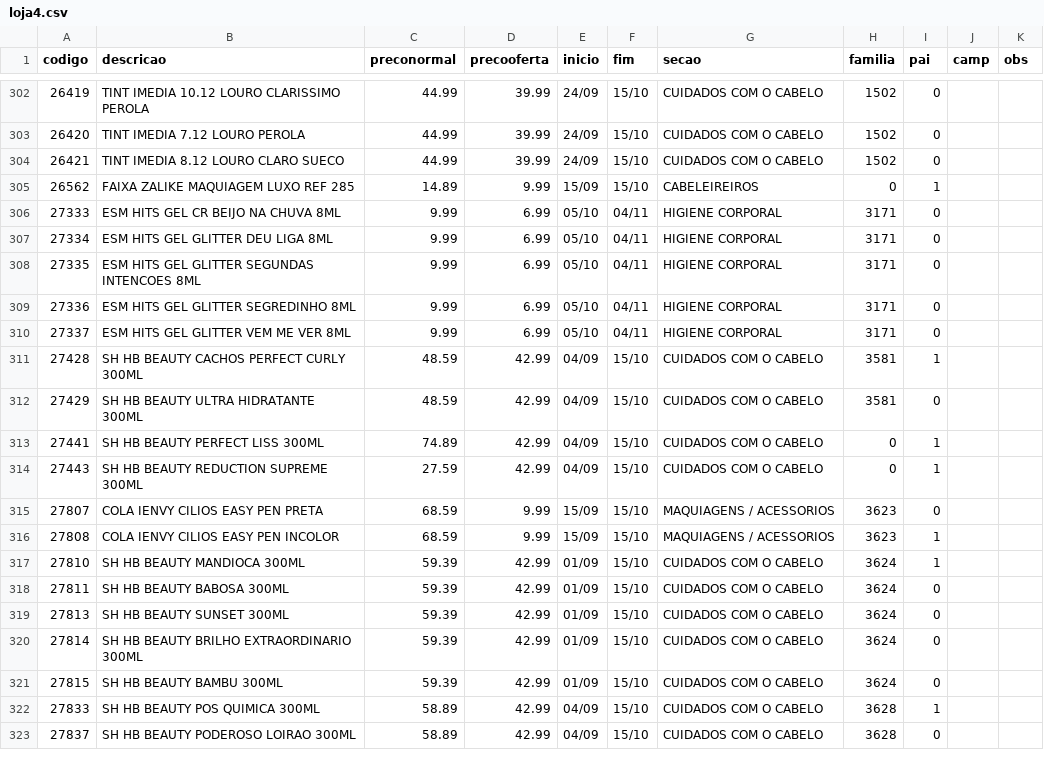
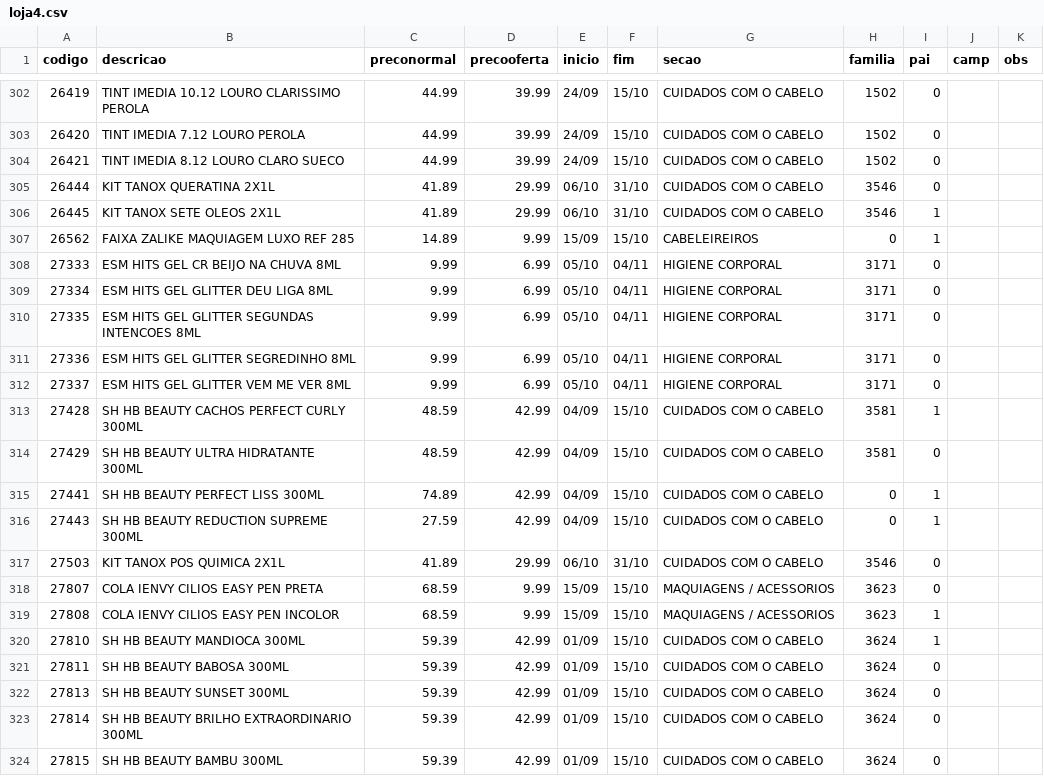
Before and after one commit to luciano504/placas, a CSV file: data/loja4.csv, drawn as a sheet; only a part is shown, gaps mark what is left out; the shorter side is filled out with more unchanged rows; the diff names each change by its address in the sheet, - before the commit and + after, or states it on an @@ line.

```diff
--- a/data/loja4.csv
+++ b/data/loja4.csv
+row 305: 26444 | KIT TANOX QUERATINA 2X1L | 41.89 | 29.99 | 06/10 | 31/10 | CUIDADOS COM O CABELO | 3546 | 0
+row 306: 26445 | KIT TANOX SETE OLEOS 2X1L | 41.89 | 29.99 | 06/10 | 31/10 | CUIDADOS COM O CABELO | 3546 | 1
+row 317: 27503 | KIT TANOX POS QUIMICA 2X1L | 41.89 | 29.99 | 06/10 | 31/10 | CUIDADOS COM O CABELO | 3546 | 0
```
Also changed, not shown: data/loja5.csv, data/loja8.csv, 3 other files.
